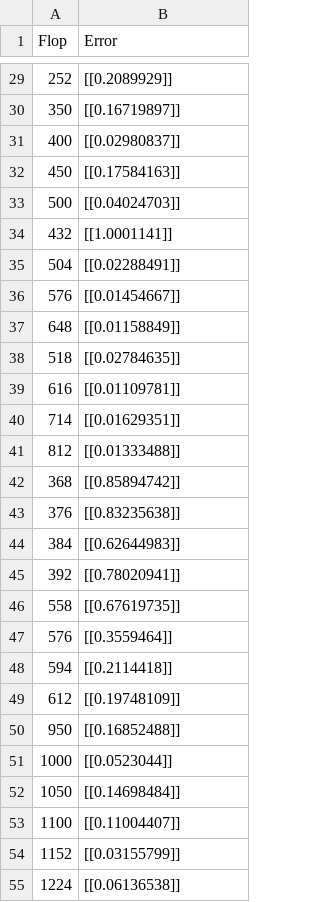
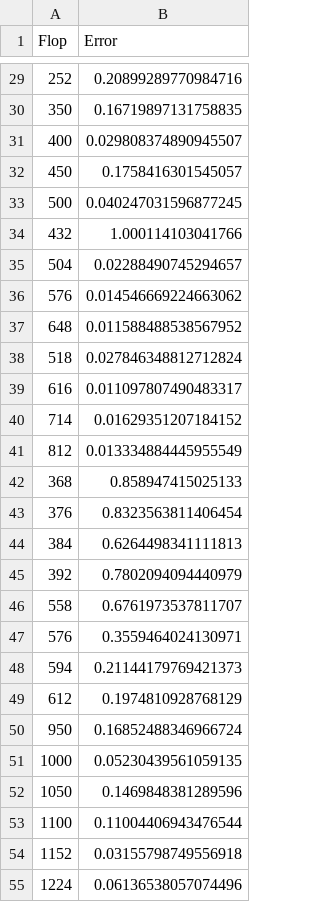
Before and after one commit to comp-physics/deepOscillations, a CSV file: results_levin.csv, drawn as a sheet; only a part is shown, gaps mark what is left out; the diff covers the shown part only.

```diff
--- a/results_levin.csv
+++ b/results_levin.csv
@@ -29,27 +29,27 @@ Flop,Error
-252,[[0.2089929]]
-350,[[0.16719897]]
-400,[[0.02980837]]
-450,[[0.17584163]]
-500,[[0.04024703]]
-432,[[1.0001141]]
-504,[[0.02288491]]
-576,[[0.01454667]]
-648,[[0.01158849]]
-518,[[0.02784635]]
-616,[[0.01109781]]
-714,[[0.01629351]]
-812,[[0.01333488]]
-368,[[0.85894742]]
-376,[[0.83235638]]
-384,[[0.62644983]]
-392,[[0.78020941]]
-558,[[0.67619735]]
-576,[[0.3559464]]
-594,[[0.2114418]]
-612,[[0.19748109]]
-950,[[0.16852488]]
-1000,[[0.0523044]]
-1050,[[0.14698484]]
-1100,[[0.11004407]]
-1152,[[0.03155799]]
-1224,[[0.06136538]]
+252,0.20899289770984716
+350,0.16719897131758835
+400,0.029808374890945507
+450,0.1758416301545057
+500,0.040247031596877245
+432,1.000114103041766
+504,0.02288490745294657
+576,0.014546669224663062
+648,0.011588488538567952
+518,0.027846348812712824
+616,0.011097807490483317
+714,0.01629351207184152
+812,0.013334884445955549
+368,0.858947415025133
+376,0.8323563811406454
+384,0.6264498341111813
+392,0.7802094094440979
+558,0.6761973537811707
+576,0.3559464024130971
+594,0.21144179769421373
+612,0.1974810928768129
+950,0.16852488346966724
+1000,0.05230439561059135
+1050,0.1469848381289596
+1100,0.11004406943476544
+1152,0.03155798749556918
+1224,0.06136538057074496
```
Also changed, not shown: 173 edited cells elsewhere in this file, 2 other files.
